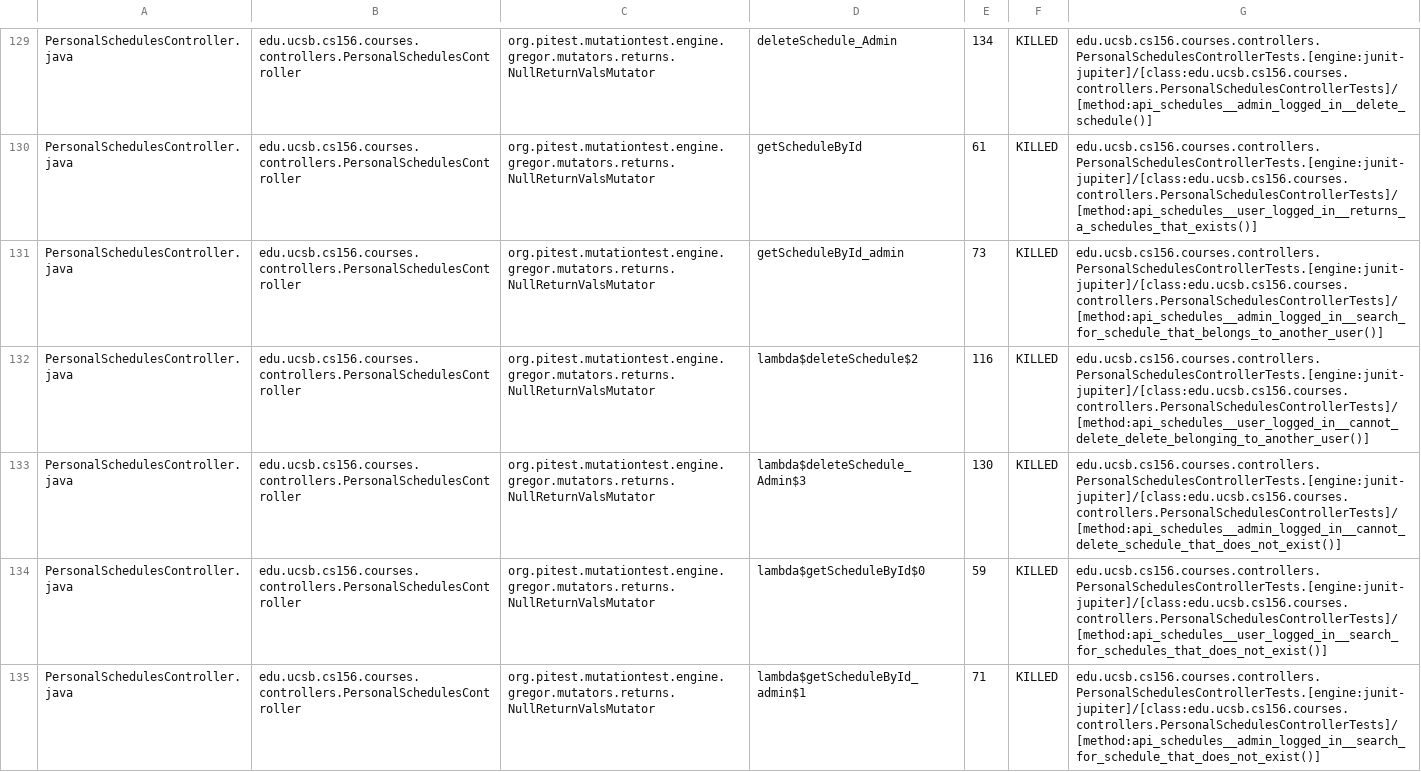
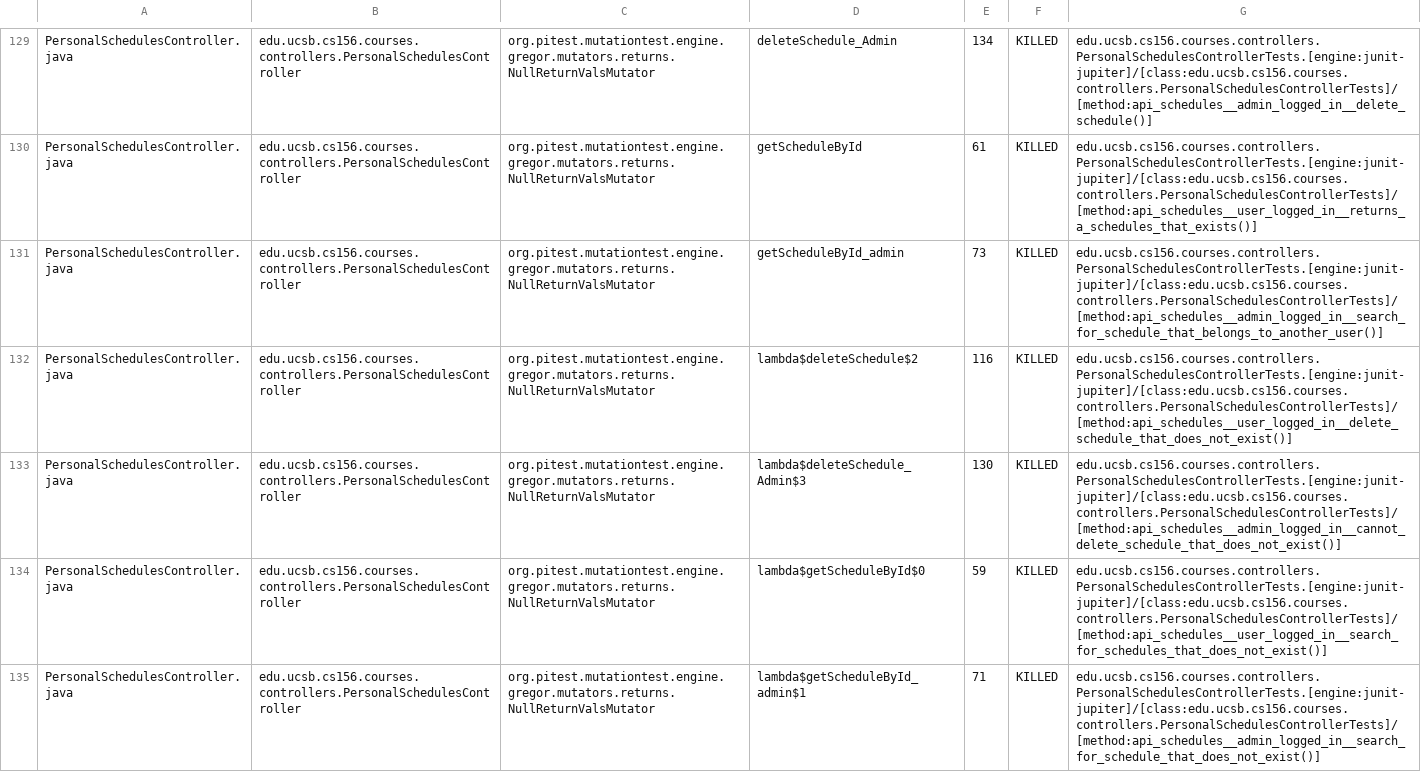
Before and after one commit to ucsb-cs156-w24/proj-courses-w24-5pm-1, a CSV file: prs/28/pitest/mutations.csv, drawn as a sheet; only a part is shown, gaps mark what is left out; the diff covers the shown part only.

Commit message:
Deploying to gh-pages from @ ucsb-cs156-w24/proj-courses-w24-5pm-1@7d9dd8b4529d90a60572de466bddb901cfb2f297 🚀

```diff
--- a/prs/28/pitest/mutations.csv
+++ b/prs/28/pitest/mutations.csv
@@ -131,3 +131,3 @@ PersonalSchedulesController.java,edu.ucsb.cs156.courses.controllers.PersonalSche
 PersonalSchedulesController.java,edu.ucsb.cs156.courses.controllers.PersonalSchedulesController,org.pitest.mutationtest.engine.gregor.mutators.returns.NullReturnValsMutator,getScheduleById_admin,73,KILLED,edu.ucsb.cs156.courses.controllers.PersonalSchedulesControllerTests.[engine:junit-jupiter]/[class:edu.ucsb.cs156.courses.controllers.PersonalSchedulesControllerTests]/[method:api_schedules__admin_logged_in__search_for_schedule_that_belongs_to_another_user()]
-PersonalSchedulesController.java,edu.ucsb.cs156.courses.controllers.PersonalSchedulesController,org.pitest.mutationtest.engine.gregor.mutators.returns.NullReturnValsMutator,lambda$deleteSchedule$2,116,KILLED,edu.ucsb.cs156.courses.controllers.PersonalSchedulesControllerTests.[engine:junit-jupiter]/[class:edu.ucsb.cs156.courses.controllers.PersonalSchedulesControllerTests]/[method:api_schedules__user_logged_in__cannot_delete_delete_belonging_to_another_user()]
+PersonalSchedulesController.java,edu.ucsb.cs156.courses.controllers.PersonalSchedulesController,org.pitest.mutationtest.engine.gregor.mutators.returns.NullReturnValsMutator,lambda$deleteSchedule$2,116,KILLED,edu.ucsb.cs156.courses.controllers.PersonalSchedulesControllerTests.[engine:junit-jupiter]/[class:edu.ucsb.cs156.courses.controllers.PersonalSchedulesControllerTests]/[method:api_schedules__user_logged_in__delete_schedule_that_does_not_exist()]
 PersonalSchedulesController.java,edu.ucsb.cs156.courses.controllers.PersonalSchedulesController,org.pitest.mutationtest.engine.gregor.mutators.returns.NullReturnValsMutator,lambda$deleteSchedule_Admin$3,130,KILLED,edu.ucsb.cs156.courses.controllers.PersonalSchedulesControllerTests.[engine:junit-jupiter]/[class:edu.ucsb.cs156.courses.controllers.PersonalSchedulesControllerTests]/[method:api_schedules__admin_logged_in__cannot_delete_schedule_that_does_not_exist()]
```
Also changed, not shown: 70 edited cells elsewhere in this file, 39 other files.
